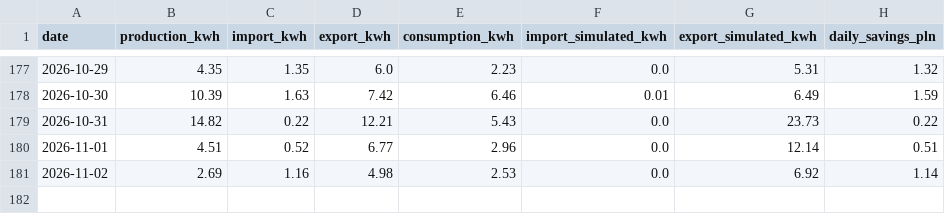
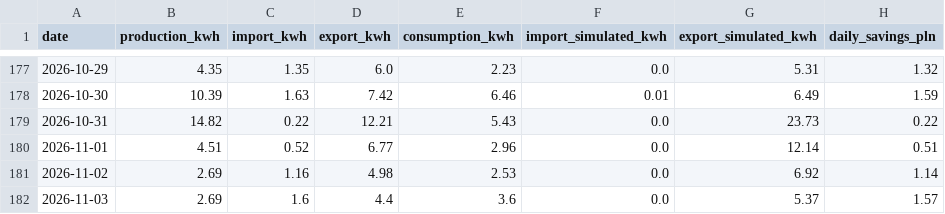
Before and after one commit to stan-zolnierczyk/iot-ems-data-pipeline, a CSV file: data/daily_ems_report.csv, drawn as a sheet; only a part is shown, gaps mark what is left out.

```diff
--- a/data/daily_ems_report.csv
+++ b/data/daily_ems_report.csv
@@ -181 +181,2 @@ date,production_kwh,import_kwh,export_kwh,consumption_kwh,import_simulated_kwh,e
 2026-11-02,2.69,1.16,4.98,2.53,0.0,6.92,1.14
+2026-11-03,2.69,1.6,4.4,3.6,0.0,5.37,1.57
```
